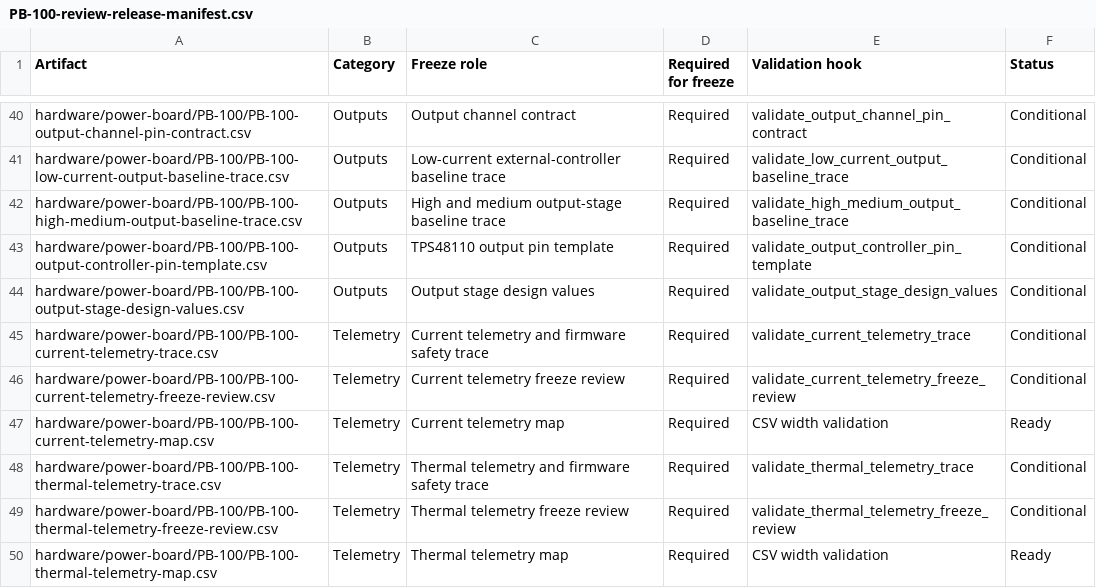
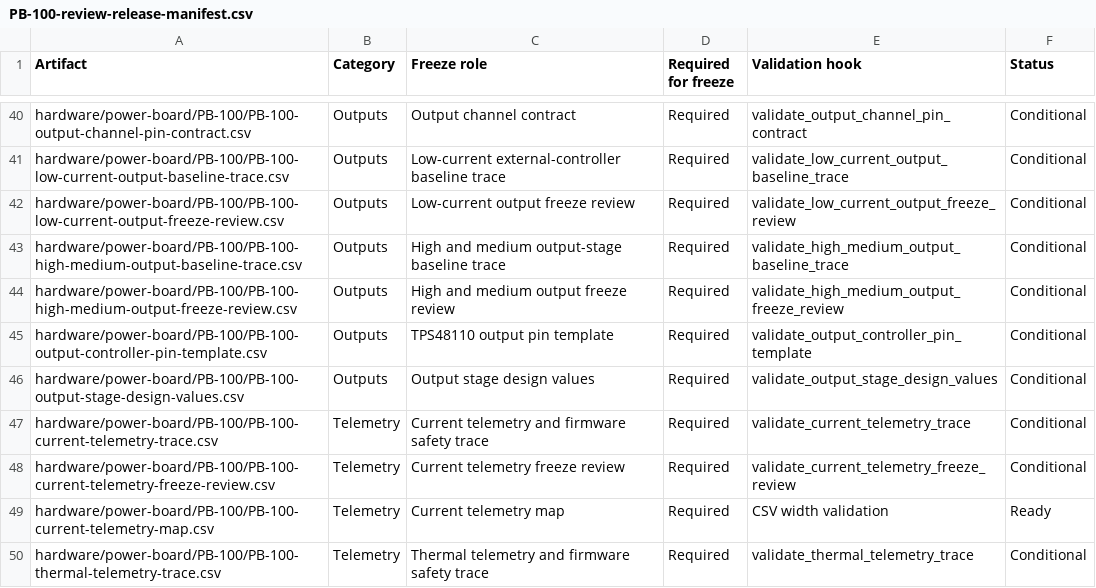
Before and after one commit to avlyubimov/svc-platform, a CSV file: hardware/power-board/PB-100/PB-100-review-release-manifest.csv, drawn as a sheet; only a part is shown, gaps mark what is left out; the shorter side is filled out with more unchanged rows.

Commit message:
hardware: add pb100 output stage freeze reviews

```diff
--- a/hardware/power-board/PB-100/PB-100-review-release-manifest.csv
+++ b/hardware/power-board/PB-100/PB-100-review-release-manifest.csv
@@ -41,3 +41,5 @@ hardware/power-board/PB-100/PB-100-output-channel-pin-contract.csv,Outputs,Outpu
 hardware/power-board/PB-100/PB-100-low-current-output-baseline-trace.csv,Outputs,Low-current external-controller baseline trace,Required,validate_low_current_output_baseline_trace,Conditional
+hardware/power-board/PB-100/PB-100-low-current-output-freeze-review.csv,Outputs,Low-current output freeze review,Required,validate_low_current_output_freeze_review,Conditional
 hardware/power-board/PB-100/PB-100-high-medium-output-baseline-trace.csv,Outputs,High and medium output-stage baseline trace,Required,validate_high_medium_output_baseline_trace,Conditional
+hardware/power-board/PB-100/PB-100-high-medium-output-freeze-review.csv,Outputs,High and medium output freeze review,Required,validate_high_medium_output_freeze_review,Conditional
 hardware/power-board/PB-100/PB-100-output-controller-pin-template.csv,Outputs,TPS48110 output pin template,Required,validate_output_controller_pin_template,Conditional
```
Also changed, not shown: hardware/power-board/PB-100/PB-100-kicad-sheet-manifest.csv, hardware/power-board/PB-100/PB-100-schematic-capture-work-queue.csv, 14 other files.
